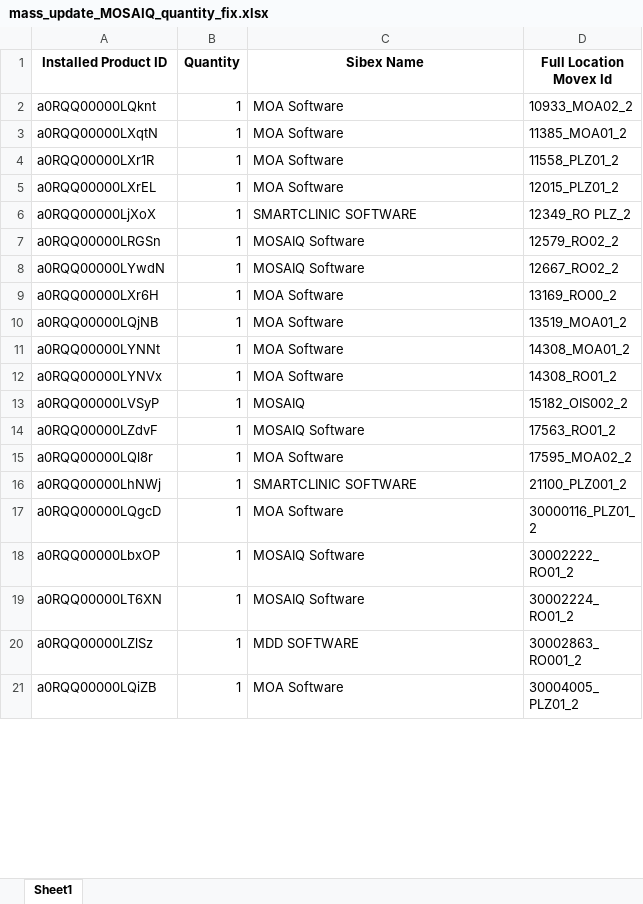
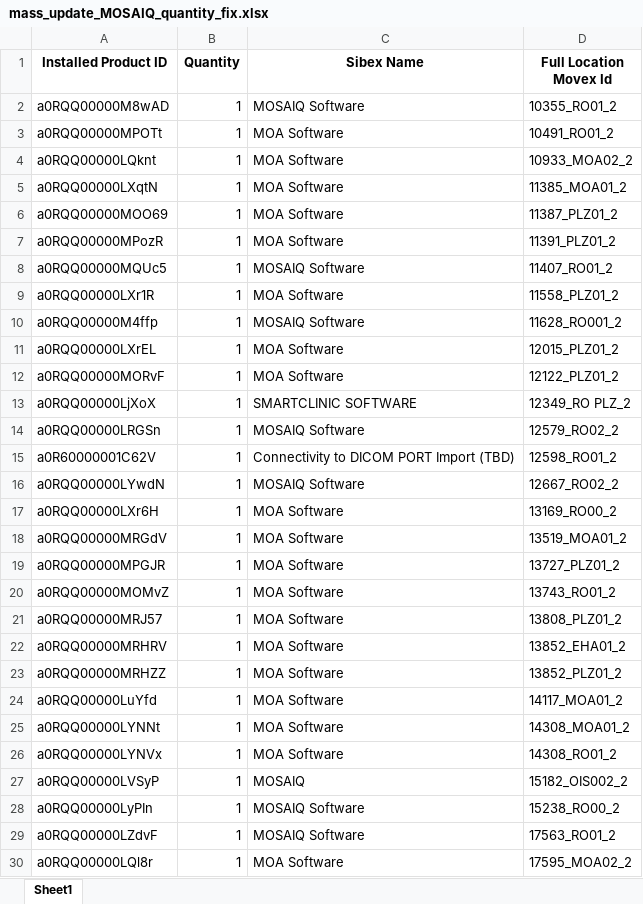
Before and after one commit to fewatts/monthly_clean_up_auto, an Excel workbook: Mass_update_MOSAIQ/mass_update_MOSAIQ_quantity_fix.xlsx, sheet Sheet1, drawn as a sheet; only a part is shown; the shorter side is filled out with more unchanged rows; values as stored, in another font and other column widths than the file's, no borders; addresses are those after the commit; the diff covers the shown part only; the diff names each change by its address in the sheet, - before the commit and + after, or states it on an @@ line.

```diff
--- a/Mass_update_MOSAIQ/mass_update_MOSAIQ_quantity_fix.xlsx (sheet Sheet1)
+++ b/Mass_update_MOSAIQ/mass_update_MOSAIQ_quantity_fix.xlsx (sheet Sheet1)
+row 2: a0RQQ00000M8wAD | 1 | MOSAIQ Software | 10355_RO01_2
+row 3: a0RQQ00000MPOTt | 1 | MOA Software | 10491_RO01_2
+row 6: a0RQQ00000MOO69 | 1 | MOA Software | 11387_PLZ01_2
+row 7: a0RQQ00000MPozR | 1 | MOA Software | 11391_PLZ01_2
+row 8: a0RQQ00000MQUc5 | 1 | MOSAIQ Software | 11407_RO01_2
+row 10: a0RQQ00000M4ffp | 1 | MOSAIQ Software | 11628_RO001_2
+row 12: a0RQQ00000MORvF | 1 | MOA Software | 12122_PLZ01_2
+row 15: a0R60000001C62V | 1 | Connectivity to DICOM PORT Import (TBD) | 12598_RO01_2
-A18 (Installed Product ID): a0RQQ00000LQjNB
+A18 (Installed Product ID): a0RQQ00000MRGdV
+row 19: a0RQQ00000MPGJR | 1 | MOA Software | 13727_PLZ01_2
+row 20: a0RQQ00000MOMvZ | 1 | MOA Software | 13743_RO01_2
+row 21: a0RQQ00000MRJ57 | 1 | MOA Software | 13808_PLZ01_2
+row 22: a0RQQ00000MRHRV | 1 | MOA Software | 13852_EHA01_2
+row 23: a0RQQ00000MRHZZ | 1 | MOA Software | 13852_PLZ01_2
+row 24: a0RQQ00000LuYfd | 1 | MOA Software | 14117_MOA01_2
+row 28: a0RQQ00000LyPIn | 1 | MOSAIQ Software | 15238_RO00_2
```
Also changed, not shown: 8 added rows and 3 edited cells elsewhere in this sheet, Manual_find_invalid_versions/manual_invalid_versions_recent_installations.xlsx, Mass_update_AQUA/mass_update_AQUA_quantity_fix.xlsx, 24 other files.
